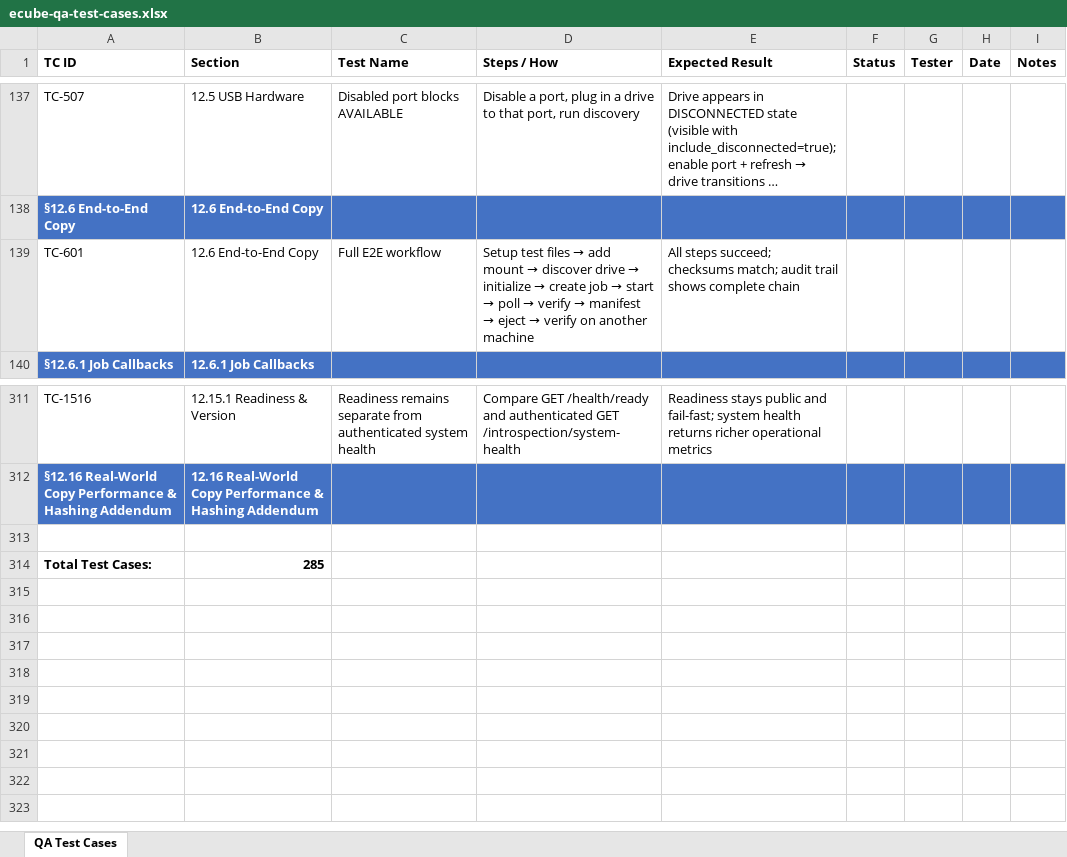
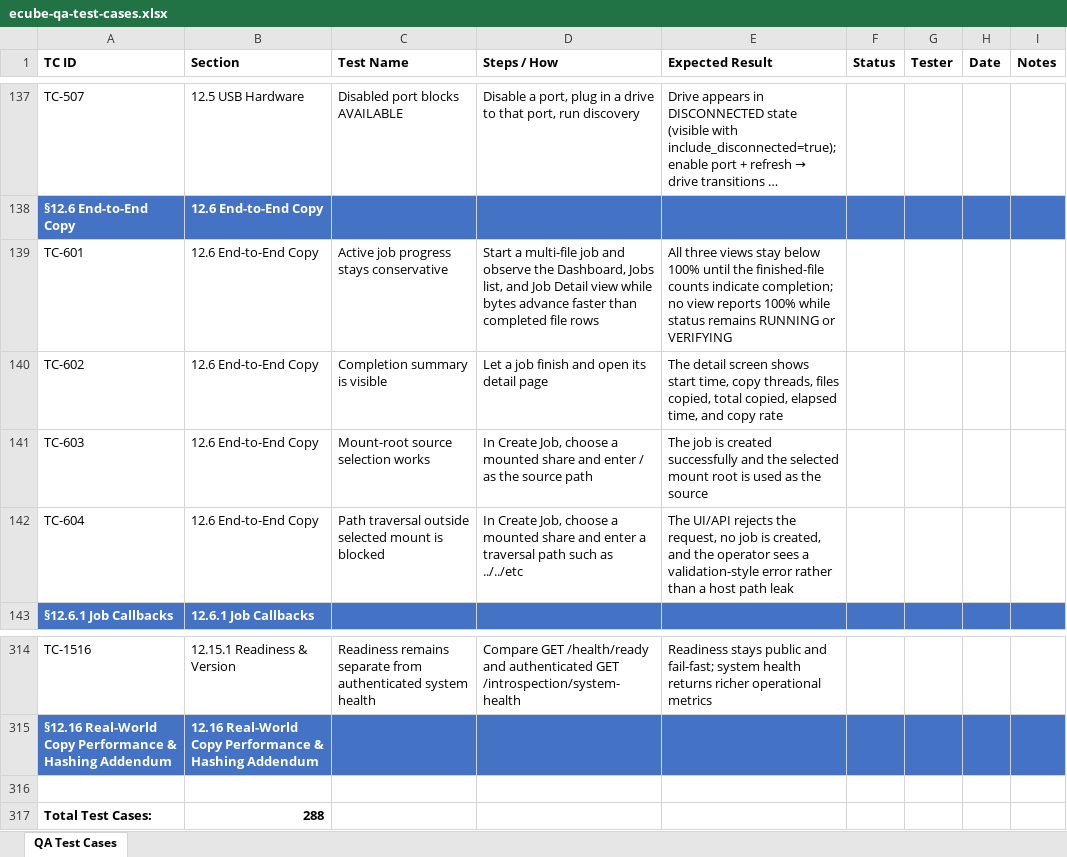
Before and after one commit to t3knoid/ecube, an Excel workbook: docs/testing/ecube-qa-test-cases.xlsx, sheet QA Test Cases, drawn as a sheet; only a part is shown, gaps mark what is left out; long unchanged cells end in …; values as stored, in another font and other column widths than the file's, no borders; addresses are those after the commit; the diff names each change by its address in the sheet, - before the commit and + after, or states it on an @@ line.

Commit message:
Update qa test cases spreadsheet

```diff
--- a/docs/testing/ecube-qa-test-cases.xlsx (sheet QA Test Cases)
+++ b/docs/testing/ecube-qa-test-cases.xlsx (sheet QA Test Cases)
-C139 (Test Name): Full E2E workflow
+C139 (Test Name): Active job progress stays conservative
@@ D139 (Steps / How): Setup test files → add mount → discover drive → initialize → create job → start → poll → verify → manifest → eject → verify on another machine → Start a multi-file job and observe the Dashboard, Jobs list, and Job Detail view while bytes advance faster than completed file rows @@
-E139 (Expected Result): All steps succeed; checksums match; audit trail shows complete chain
+E139 (Expected Result): All three views stay below 100% until the finished-file counts indicate completion; no view reports 100% while status remains RUNNING or VERIFYING
+row 140: TC-602 | 12.6 End-to-End Copy | Completion summary is visible | Let a job finish and open its detail page | The detail screen shows start time, copy threads, files copied, total copied, elapsed time, and copy rate
+row 141: TC-603 | 12.6 End-to-End Copy | Mount-root source selection works | In Create Job, choose a mounted share and enter / as the source path | The job is created successfully and the selected mount root is used as the source
+row 142: TC-604 | 12.6 End-to-End Copy | Path traversal outside selected mount is blocked | In Create Job, choose a mounted share and enter a traversal path such as ../../etc | The UI/API rejects the request, no job is created, and the operator sees a validation-style error rather than a host path leak
-B317 (Section): 285
+B317 (Section): 288
```
